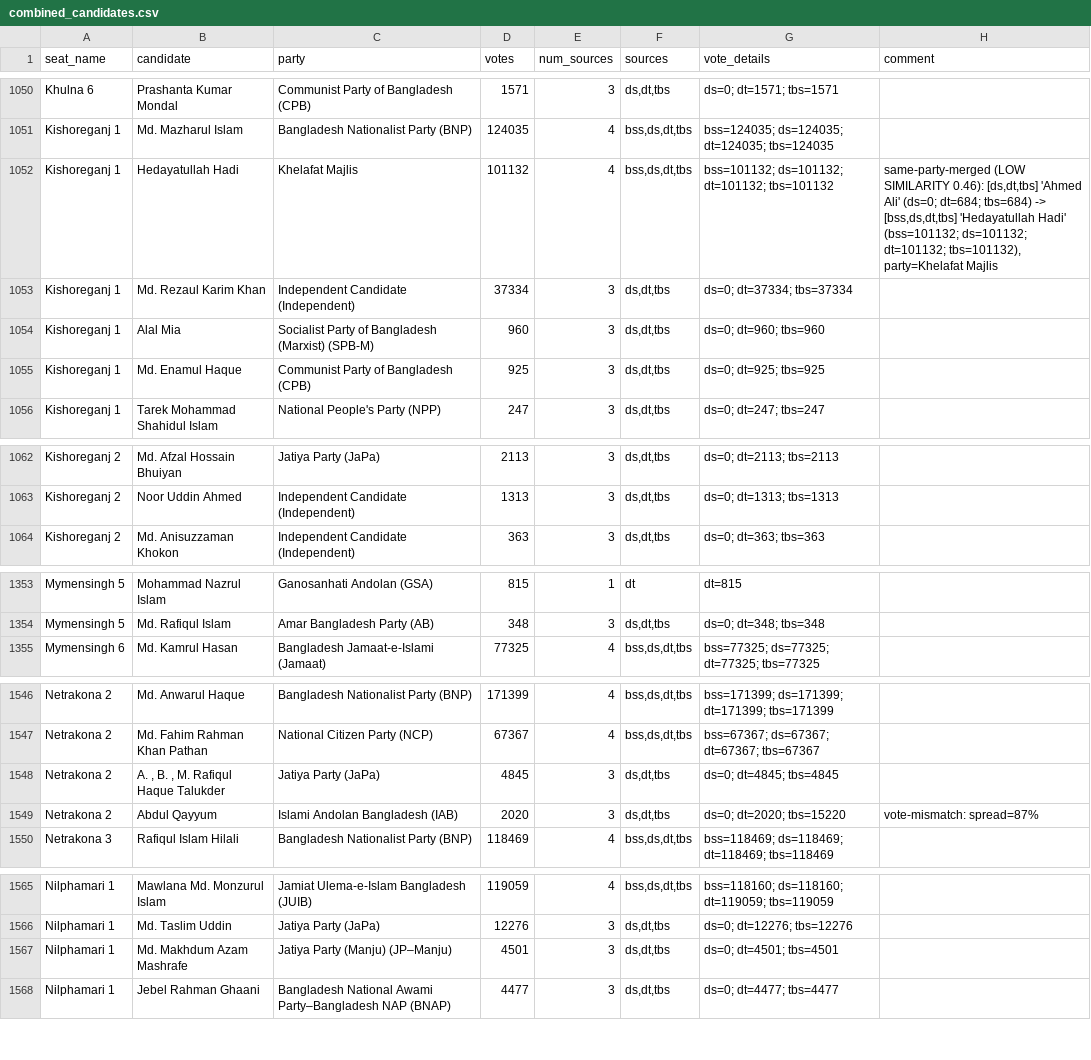
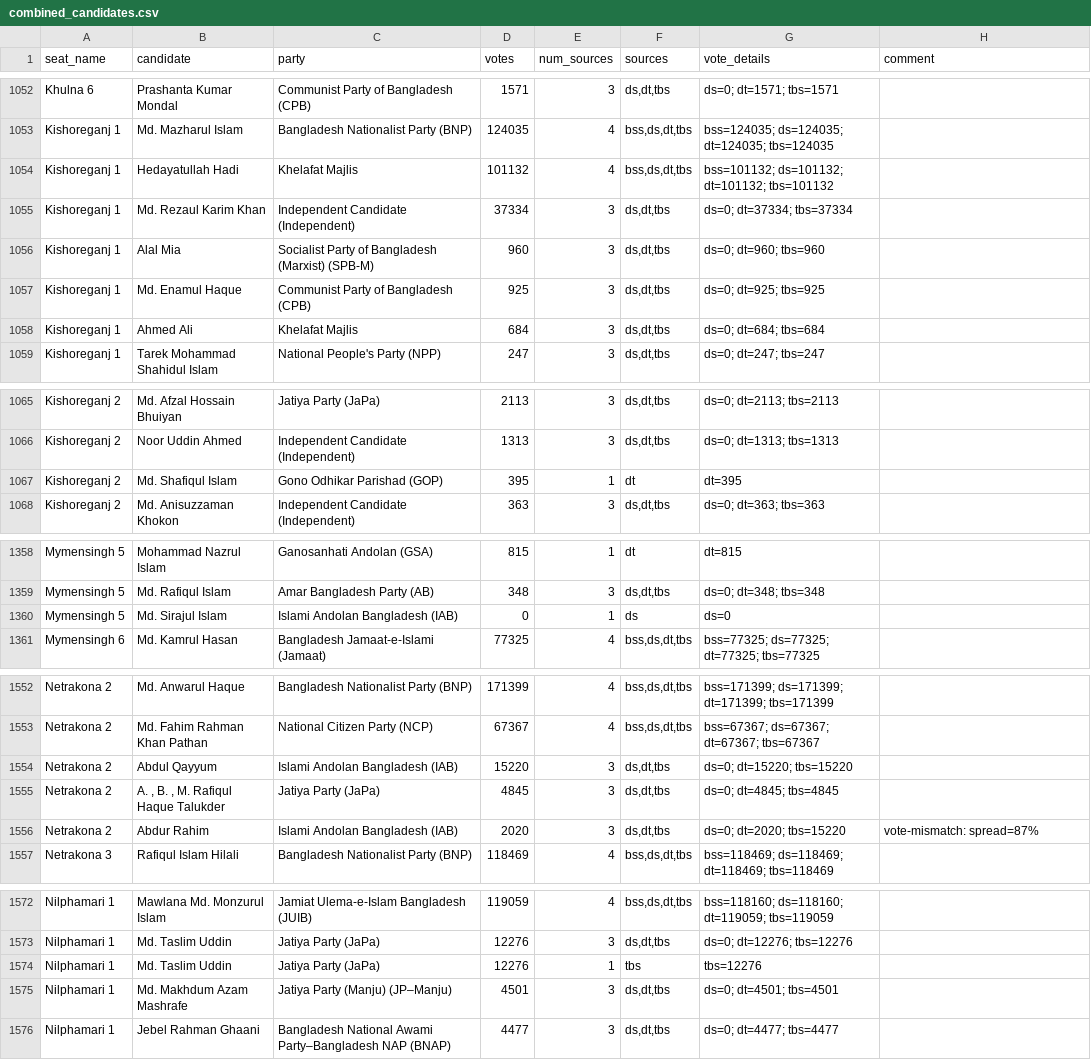
Before and after one commit to SMANahian/ElectionMap, a CSV file: pipeline/combined_candidates.csv, drawn as a sheet; only a part is shown, gaps mark what is left out; the diff covers the shown part only.

```diff
--- a/pipeline/combined_candidates.csv
+++ b/pipeline/combined_candidates.csv
@@ -1051,3 +1053,3 @@ Khulna 6,Prashanta Kumar Mondal,Communist Party of Bangladesh (CPB),1571,3,"ds,d
 Kishoreganj 1,Md. Mazharul Islam,Bangladesh Nationalist Party (BNP),124035,4,"bss,ds,dt,tbs",bss=124035; ds=124035; dt=124035; tbs=124035,
-Kishoreganj 1,Hedayatullah Hadi,Khelafat Majlis,101132,4,"bss,ds,dt,tbs",bss=101132; ds=101132; dt=101132; tbs=101132,"same-party-merged (LOW SIMILARITY 0.46): [ds,dt,tbs] 'Ahmed Ali' (ds=0; dt=684; tbs=684) -> [bss,ds,dt,tbs] 'Hedayatullah Hadi' (bss=101132; ds=101132; dt=101132; tbs=101132), party=Khelafat Majlis"
+Kishoreganj 1,Hedayatullah Hadi,Khelafat Majlis,101132,4,"bss,ds,dt,tbs",bss=101132; ds=101132; dt=101132; tbs=101132,
 Kishoreganj 1,Md. Rezaul Karim Khan,Independent Candidate (Independent),37334,3,"ds,dt,tbs",ds=0; dt=37334; tbs=37334,
@@ -1055,2 +1057,3 @@ Kishoreganj 1,Alal Mia,Socialist Party of Bangladesh (Marxist) (SPB-M),960,3,"ds
 Kishoreganj 1,Md. Enamul Haque,Communist Party of Bangladesh (CPB),925,3,"ds,dt,tbs",ds=0; dt=925; tbs=925,
+Kishoreganj 1,Ahmed Ali,Khelafat Majlis,684,3,"ds,dt,tbs",ds=0; dt=684; tbs=684,
 Kishoreganj 1,Tarek Mohammad Shahidul Islam,National People's Party (NPP),247,3,"ds,dt,tbs",ds=0; dt=247; tbs=247,
@@ -1063,2 +1066,3 @@ Kishoreganj 2,Md. Afzal Hossain Bhuiyan,Jatiya Party (JaPa),2113,3,"ds,dt,tbs",d
 Kishoreganj 2,Noor Uddin Ahmed,Independent Candidate (Independent),1313,3,"ds,dt,tbs",ds=0; dt=1313; tbs=1313,
+Kishoreganj 2,Md. Shafiqul Islam,Gono Odhikar Parishad (GOP),395,1,dt,dt=395,
 Kishoreganj 2,Md. Anisuzzaman Khokon,Independent Candidate (Independent),363,3,"ds,dt,tbs",ds=0; dt=363; tbs=363,
@@ -1354,2 +1359,3 @@ Mymensingh 5,Mohammad Nazrul Islam,Ganosanhati Andolan (GSA),815,1,dt,dt=815,
 Mymensingh 5,Md. Rafiqul Islam,Amar Bangladesh Party (AB),348,3,"ds,dt,tbs",ds=0; dt=348; tbs=348,
+Mymensingh 5,Md. Sirajul Islam,Islami Andolan Bangladesh (IAB),0,1,ds,ds=0,
 Mymensingh 6,Md. Kamrul Hasan,Bangladesh Jamaat-e-Islami (Jamaat),77325,4,"bss,ds,dt,tbs",bss=77325; ds=77325; dt=77325; tbs=77325,
@@ -1547,4 +1553,5 @@ Netrakona 2,Md. Anwarul Haque,Bangladesh Nationalist Party (BNP),171399,4,"bss,d
 Netrakona 2,Md. Fahim Rahman Khan Pathan,National Citizen Party (NCP),67367,4,"bss,ds,dt,tbs",bss=67367; ds=67367; dt=67367; tbs=67367,
+Netrakona 2,Abdul Qayyum,Islami Andolan Bangladesh (IAB),15220,3,"ds,dt,tbs",ds=0; dt=15220; tbs=15220,
 Netrakona 2,"A. , B. , M. Rafiqul Haque Talukder",Jatiya Party (JaPa),4845,3,"ds,dt,tbs",ds=0; dt=4845; tbs=4845,
-Netrakona 2,Abdul Qayyum,Islami Andolan Bangladesh (IAB),2020,3,"ds,dt,tbs",ds=0; dt=2020; tbs=15220,vote-mismatch: spread=87%
+Netrakona 2,Abdur Rahim,Islami Andolan Bangladesh (IAB),2020,3,"ds,dt,tbs",ds=0; dt=2020; tbs=15220,vote-mismatch: spread=87%
 Netrakona 3,Rafiqul Islam Hilali,Bangladesh Nationalist Party (BNP),118469,4,"bss,ds,dt,tbs",bss=118469; ds=118469; dt=118469; tbs=118469,
@@ -1566,2 +1573,3 @@ Nilphamari 1,Mawlana Md. Monzurul Islam,Jamiat Ulema-e-Islam Bangladesh (JUIB),1
 Nilphamari 1,Md. Taslim Uddin,Jatiya Party (JaPa),12276,3,"ds,dt,tbs",ds=0; dt=12276; tbs=12276,
+Nilphamari 1,Md. Taslim Uddin,Jatiya Party (JaPa),12276,1,tbs,tbs=12276,
 Nilphamari 1,Md. Makhdum Azam Mashrafe,Jatiya Party (Manju) (JP–Manju),4501,3,"ds,dt,tbs",ds=0; dt=4501; tbs=4501,
```
Also changed, not shown: 6 added rows and 16 edited cells elsewhere in this file, pipeline/constituency_wide.csv, pipeline/suspicious_matches.csv, 7 other files.
